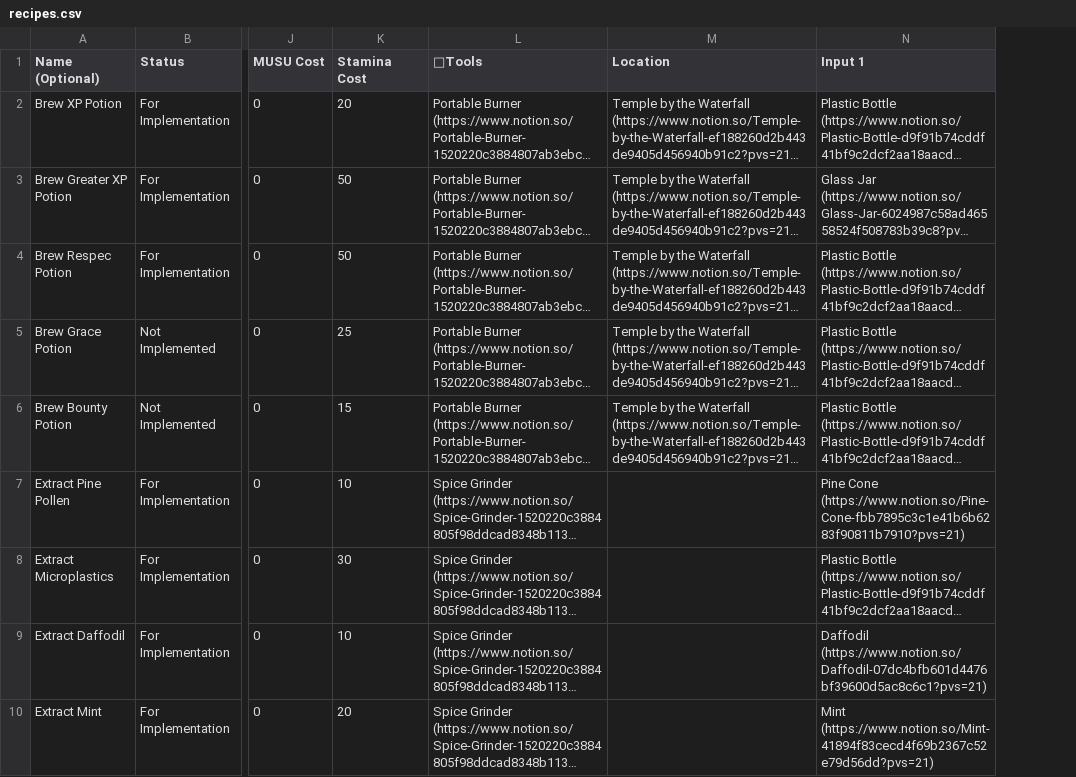
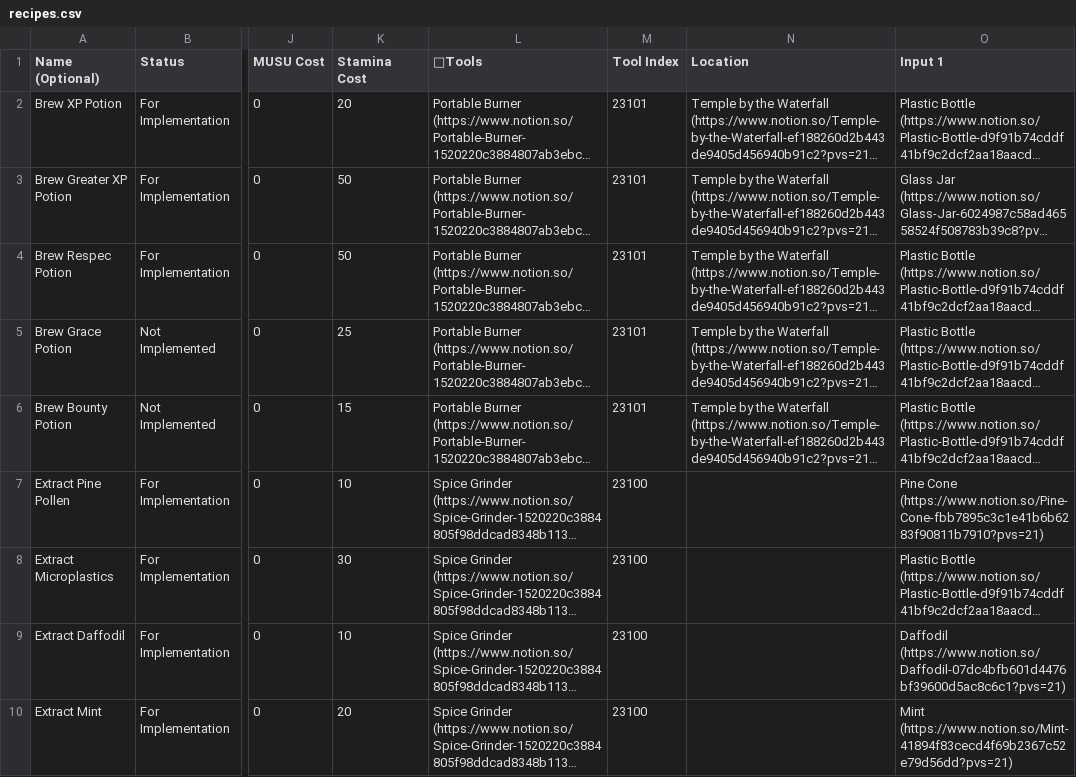
Before and after one commit to kanyaveral/kamigotchi, a CSV file: packages/contracts/src/deployment/world/data/crafting/recipes.csv, drawn as a sheet; only a part is shown, gaps mark what is left out; long unchanged cells end in …; the diff names each change by its address in the sheet, - before the commit and + after, or states it on an @@ line.

Commit message:
recipe requirements (#1316)

```diff
--- a/packages/contracts/src/deployment/world/data/crafting/recipes.csv
+++ b/packages/contracts/src/deployment/world/data/crafting/recipes.csv
+column M (Tool Index), rows 2-10: 23101 | 23101 | 23101 | 23101 | 23101 | 23100 | 23100 | 23100 | 23100
```
Also changed, not shown: 7 other files.
